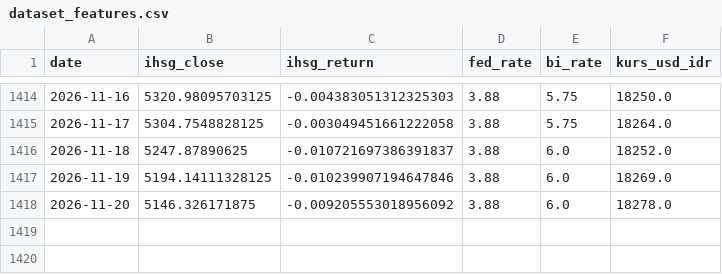
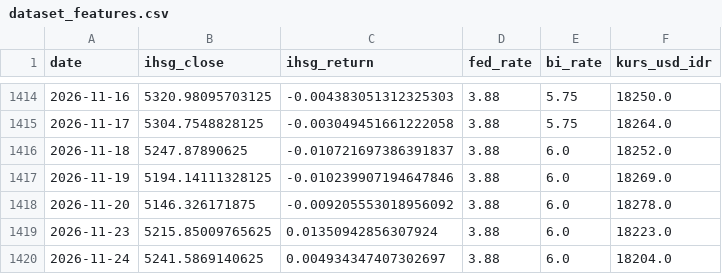
Before and after one commit to paundrar6-sudo/SKRIPSI-HIHUU, a CSV file: data/dataset_features.csv, drawn as a sheet; only a part is shown, gaps mark what is left out; the diff names each change by its address in the sheet, - before the commit and + after, or states it on an @@ line.

```diff
--- a/data/dataset_features.csv
+++ b/data/dataset_features.csv
+row 1419: 2026-11-23 | 5215.85009765625 | 0.01350942856307924 | 3.88 | 6.0 | 18223.0
+row 1420: 2026-11-24 | 5241.5869140625 | 0.004934347407302697 | 3.88 | 6.0 | 18204.0
```
Also changed, not shown: data/dataset_final.csv, data/ihsg.csv, 3 other files.
